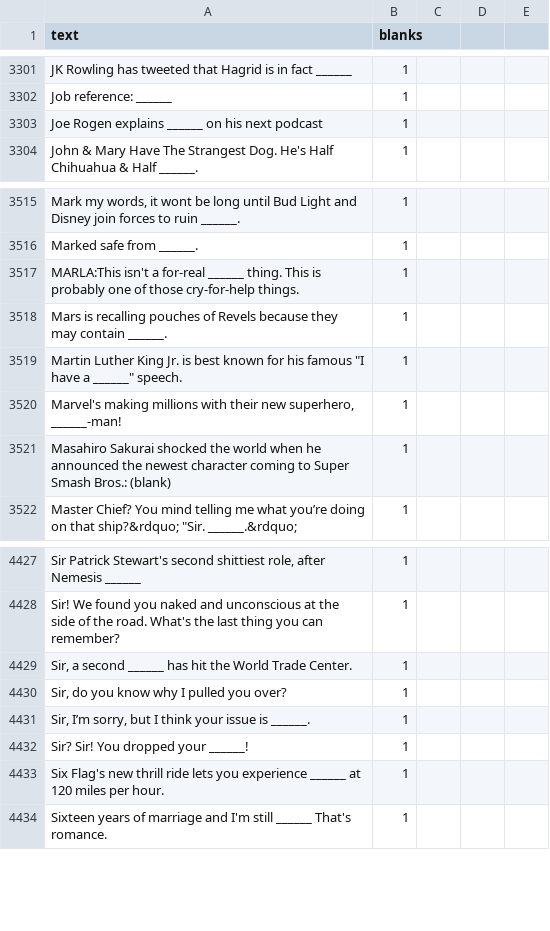
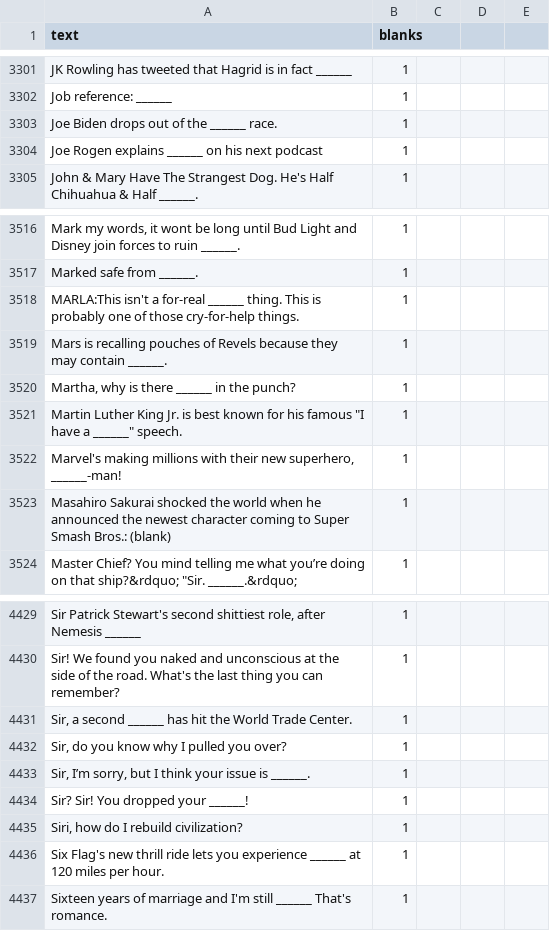
Before and after one commit to amdewstow/CAHIdeas, a CSV file: _r_cahideas__cards_black_.csv, drawn as a sheet; only a part is shown, gaps mark what is left out; the diff names each change by its address in the sheet, - before the commit and + after, or states it on an @@ line.

```diff
--- a/_r_cahideas__cards_black_.csv
+++ b/_r_cahideas__cards_black_.csv
+row 3303: Joe Biden drops out of the ______ race. | 1
+row 3520: Martha, why is there ______ in the punch? | 1
+row 4435: Siri, how do I rebuild civilization? | 1
```
Also changed, not shown: 8 other files.
